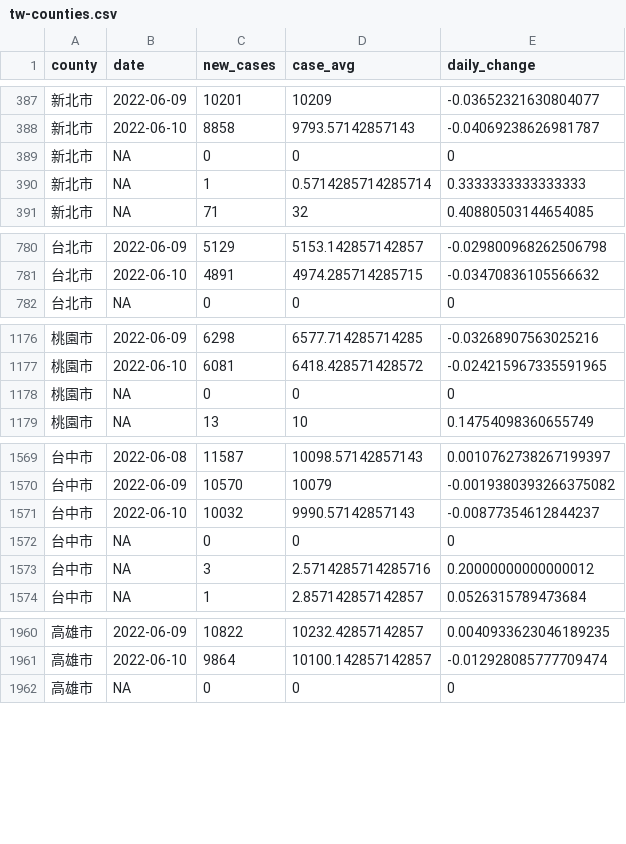
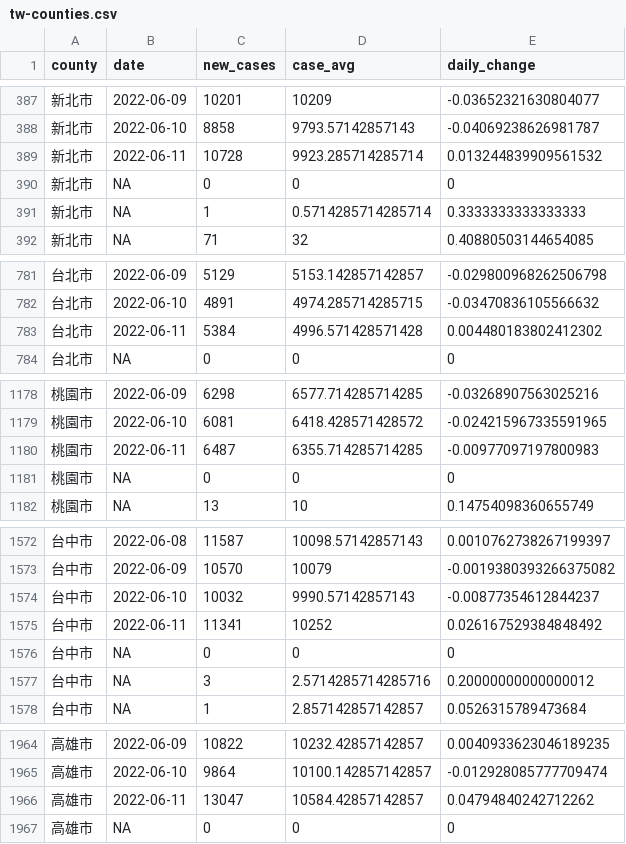
Before and after one commit to tnl-graphics/covid-19-data, a CSV file: rolling-averages/tw-counties.csv, drawn as a sheet; only a part is shown, gaps mark what is left out; the diff covers the shown part only; the diff names each change by its address in the sheet, - before the commit and + after, or states it on an @@ line.

Commit message:
Flat: latest data (2022-06-11T16:06:49.166Z) {   "date": "2022-06-11T16:06:49.166Z",   "files": [     {       "name": "tw-counties.csv",       "deltaBytes": 569,       "source": "https://datastore.thenewslens.com/infographic/covid-19-data/tw-counties.csv"     },     {       "name": "live/tw-counties.csv",       "deltaBytes": 3,       "source": "https://datastore.thenewslens.com/infographic/covid-19-data/live/tw-counties.csv"     },     {       "name": "live/tw.csv",       "deltaBytes": 0,       "source": "https://datastore.thenewslens.com/infographic/covid-19-data/live/tw.csv"     },     {       "name": "rolling-averages/tw-counties.csv",       "deltaBytes": 1383,       "source": "https://datastore.thenewslens.com/infographic/covid-19-data/rolling-averages/tw-counties.csv"     }   ] }

```diff
--- a/rolling-averages/tw-counties.csv
+++ b/rolling-averages/tw-counties.csv
+row 389: 新北市 | 2022-06-11 | 10728 | 9923.285714285714 | 0.013244839909561532
+row 783: 台北市 | 2022-06-11 | 5384 | 4996.571428571428 | 0.004480183802412302
+row 1180: 桃園市 | 2022-06-11 | 6487 | 6355.714285714285 | -0.00977097197800983
+row 1575: 台中市 | 2022-06-11 | 11341 | 10252 | 0.026167529384848492
+row 1966: 高雄市 | 2022-06-11 | 13047 | 10584.42857142857 | 0.04794840242712262
```
Also changed, not shown: 17 added rows elsewhere in this file, live/tw-counties.csv, tw-counties.csv, 1 other file.
